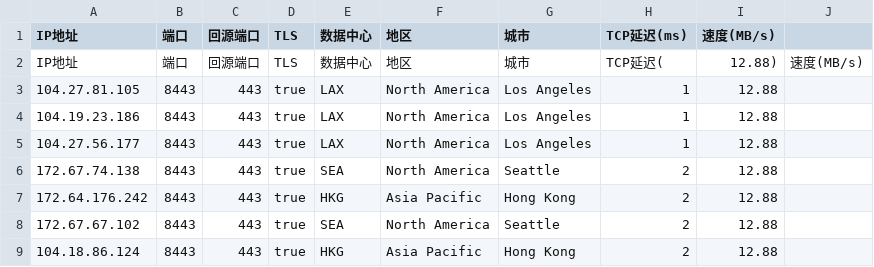
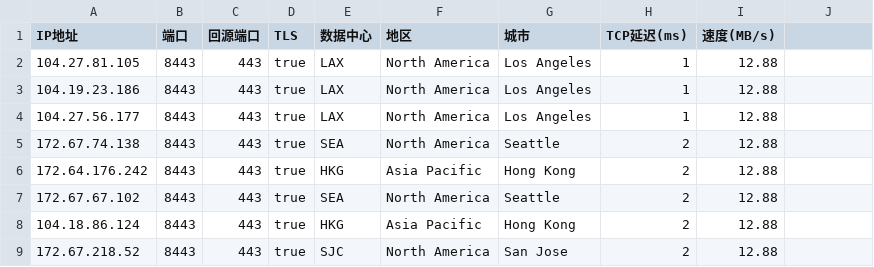
Before and after one commit to modern5200/CF-Workers-Raw, a CSV file: addressescsv.csv.csv, drawn as a sheet; only a part is shown; the shorter side is filled out with more unchanged rows.

Commit message:
Update addressescsv.csv.csv

```diff
--- a/addressescsv.csv.csv
+++ b/addressescsv.csv.csv
@@ -1,3 +1,2 @@
 IP地址,端口,回源端口,TLS,数据中心,地区,城市,TCP延迟(ms),速度(MB/s)
-IP地址,端口,回源端口,TLS,数据中心,地区,城市,TCP延迟(,12.88),速度(MB/s)
 104.27.81.105,8443,443,true,LAX,North America,Los Angeles,1,12.88
```
